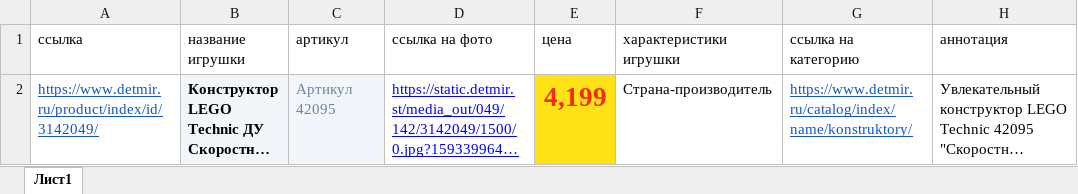
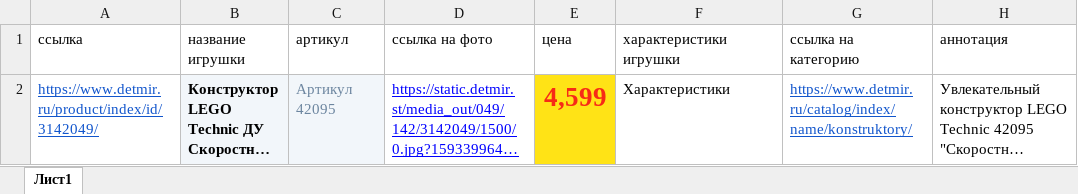
Before and after one commit to Mathue042/detMir-exel, an Excel workbook: initValues.xlsx, sheet Лист1, drawn as a sheet; long unchanged cells end in …; values as stored, in another font and other column widths than the file's, no borders; the diff names each change by its address in the sheet, - before the commit and + after, or states it on an @@ line.

```diff
--- a/initValues.xlsx (sheet Лист1)
+++ b/initValues.xlsx (sheet Лист1)
-E2 (цена): 4,199
+E2 (цена): 4,599
-F2 (характеристики игрушки): Страна-производитель
+F2 (характеристики игрушки): Характеристики
```
Also changed, not shown: 10 other files.
